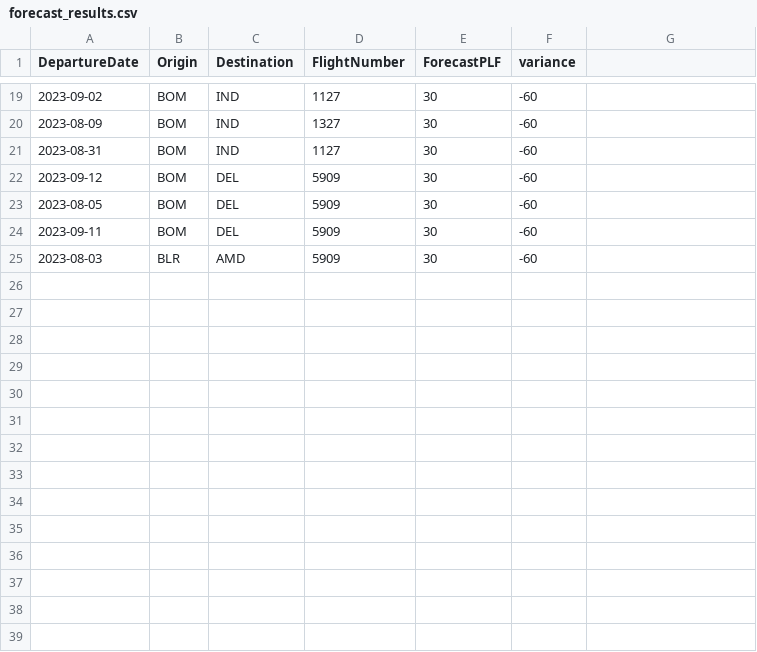
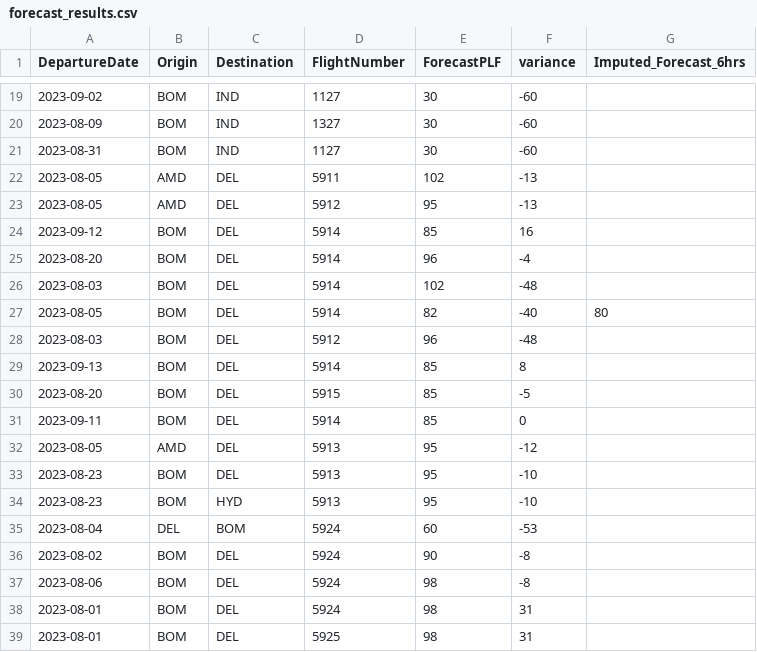
Before and after one commit to vivekbolla123/rm-allocation-serverless-funcs, a CSV file: QPDynamicAllocation/testcases/input/forecast_results.csv, drawn as a sheet; only a part is shown, gaps mark what is left out; removed rows and columns are numbered as before the commit, all else as after; the diff names each change by its address in the sheet, - before the commit and + after, or states it on an @@ line.

```diff
--- a/QPDynamicAllocation/testcases/input/forecast_results.csv
+++ b/QPDynamicAllocation/testcases/input/forecast_results.csv
-G1: (empty)
+G1: Imputed_Forecast_6hrs
+row 22: 2023-08-05 | AMD | DEL | 5911 | 102 | -13
+row 23: 2023-08-05 | AMD | DEL | 5912 | 95 | -13
-D24 (FlightNumber): 5909
+D24 (FlightNumber): 5914
-E24 (ForecastPLF): 30
+E24 (ForecastPLF): 85
-F24 (variance): -60
+F24 (variance): 16
+row 25: 2023-08-20 | BOM | DEL | 5914 | 96 | -4
+row 26: 2023-08-03 | BOM | DEL | 5914 | 102 | -48
-D27 (FlightNumber): 5909
+D27 (FlightNumber): 5914
-E27 (ForecastPLF): 30
+E27 (ForecastPLF): 82
-F27 (variance): -60
+F27 (variance): -40
-G27 (Imputed_Forecast_6hrs): (empty)
+G27 (Imputed_Forecast_6hrs): 80
+row 28: 2023-08-03 | BOM | DEL | 5912 | 96 | -48
+row 29: 2023-09-13 | BOM | DEL | 5914 | 85 | 8
+row 30: 2023-08-20 | BOM | DEL | 5915 | 85 | -5
-D31 (FlightNumber): 5909
+D31 (FlightNumber): 5914
-E31 (ForecastPLF): 30
+E31 (ForecastPLF): 85
-F31 (variance): -60
+F31 (variance): 0
-row 25: 2023-08-03 | BLR | AMD | 5909 | 30 | -60
+row 32: 2023-08-05 | AMD | DEL | 5913 | 95 | -12
+row 33: 2023-08-23 | BOM | DEL | 5913 | 95 | -10
+row 34: 2023-08-23 | BOM | HYD | 5913 | 95 | -10
+row 35: 2023-08-04 | DEL | BOM | 5924 | 60 | -53
+row 36: 2023-08-02 | BOM | DEL | 5924 | 90 | -8
+row 37: 2023-08-06 | BOM | DEL | 5924 | 98 | -8
+row 38: 2023-08-01 | BOM | DEL | 5924 | 98 | 31
+row 39: 2023-08-01 | BOM | DEL | 5925 | 98 | 31
```
Also changed, not shown: QPDynamicAllocation/testcases/input/Fares.csv, QPDynamicAllocation/testcases/input/config_runTime.csv, 7 other files.
